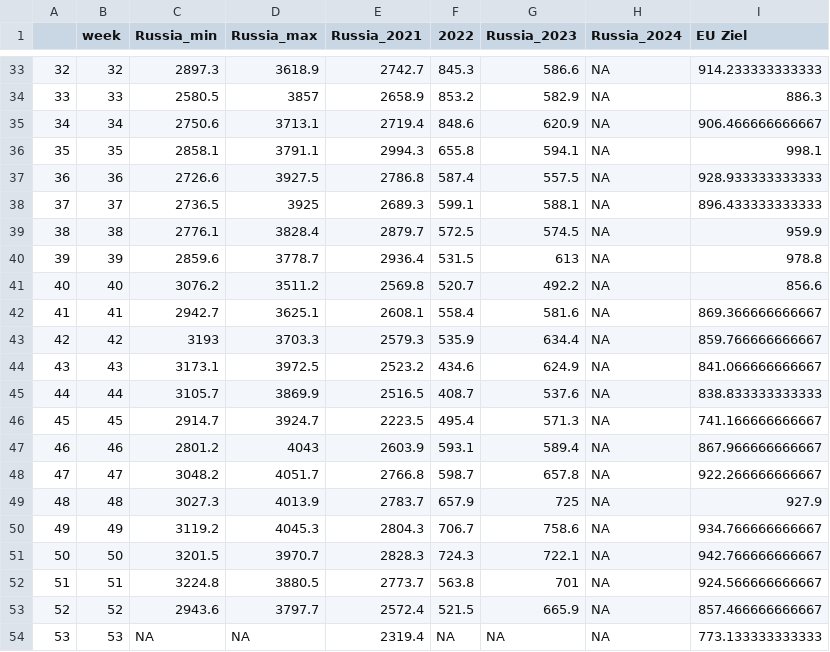
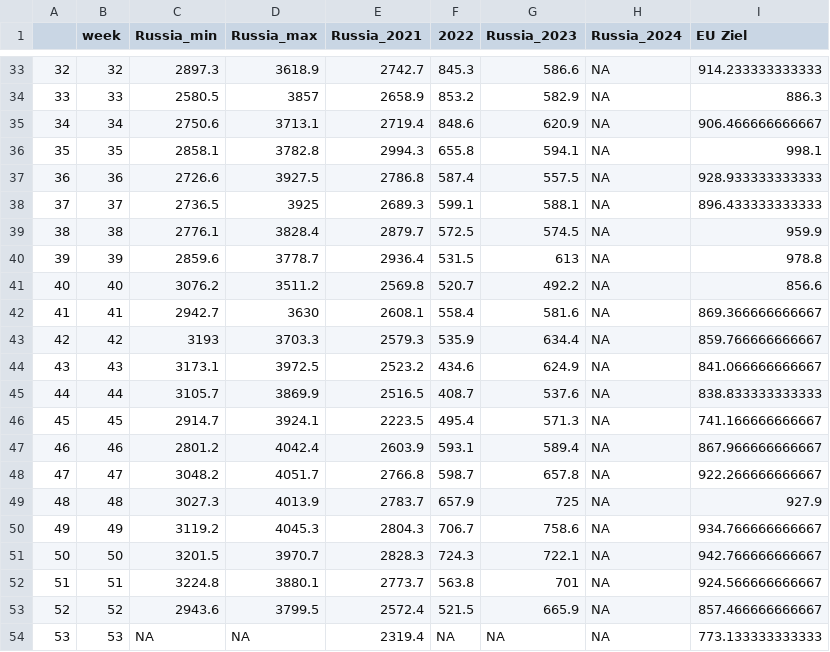
Before and after one commit to dstDatenjournalismus/2022-09-energieDashboard, a CSV file: R/output/natural_gas_russia_europe.csv, drawn as a sheet; only a part is shown, gaps mark what is left out; the diff covers the shown part only.

```diff
--- a/R/output/natural_gas_russia_europe.csv
+++ b/R/output/natural_gas_russia_europe.csv
@@ -35,3 +35,3 @@
 "34",34,2750.6,3713.1,2719.4,848.6,620.9,NA,906.466666666667
-"35",35,2858.1,3791.1,2994.3,655.8,594.1,NA,998.1
+"35",35,2858.1,3782.8,2994.3,655.8,594.1,NA,998.1
 "36",36,2726.6,3927.5,2786.8,587.4,557.5,NA,928.933333333333
@@ -41,3 +41,3 @@
 "40",40,3076.2,3511.2,2569.8,520.7,492.2,NA,856.6
-"41",41,2942.7,3625.1,2608.1,558.4,581.6,NA,869.366666666667
+"41",41,2942.7,3630,2608.1,558.4,581.6,NA,869.366666666667
 "42",42,3193,3703.3,2579.3,535.9,634.4,NA,859.766666666667
@@ -45,4 +45,4 @@
 "44",44,3105.7,3869.9,2516.5,408.7,537.6,NA,838.833333333333
-"45",45,2914.7,3924.7,2223.5,495.4,571.3,NA,741.166666666667
-"46",46,2801.2,4043,2603.9,593.1,589.4,NA,867.966666666667
+"45",45,2914.7,3924.1,2223.5,495.4,571.3,NA,741.166666666667
+"46",46,2801.2,4042.4,2603.9,593.1,589.4,NA,867.966666666667
 "47",47,3048.2,4051.7,2766.8,598.7,657.8,NA,922.266666666667
@@ -51,4 +51,4 @@
 "50",50,3201.5,3970.7,2828.3,724.3,722.1,NA,942.766666666667
-"51",51,3224.8,3880.5,2773.7,563.8,701,NA,924.566666666667
-"52",52,2943.6,3797.7,2572.4,521.5,665.9,NA,857.466666666667
+"51",51,3224.8,3880.1,2773.7,563.8,701,NA,924.566666666667
+"52",52,2943.6,3799.5,2572.4,521.5,665.9,NA,857.466666666667
 "53",53,NA,NA,2319.4,NA,NA,NA,773.133333333333
```
Also changed, not shown: 13 edited cells elsewhere in this file.
